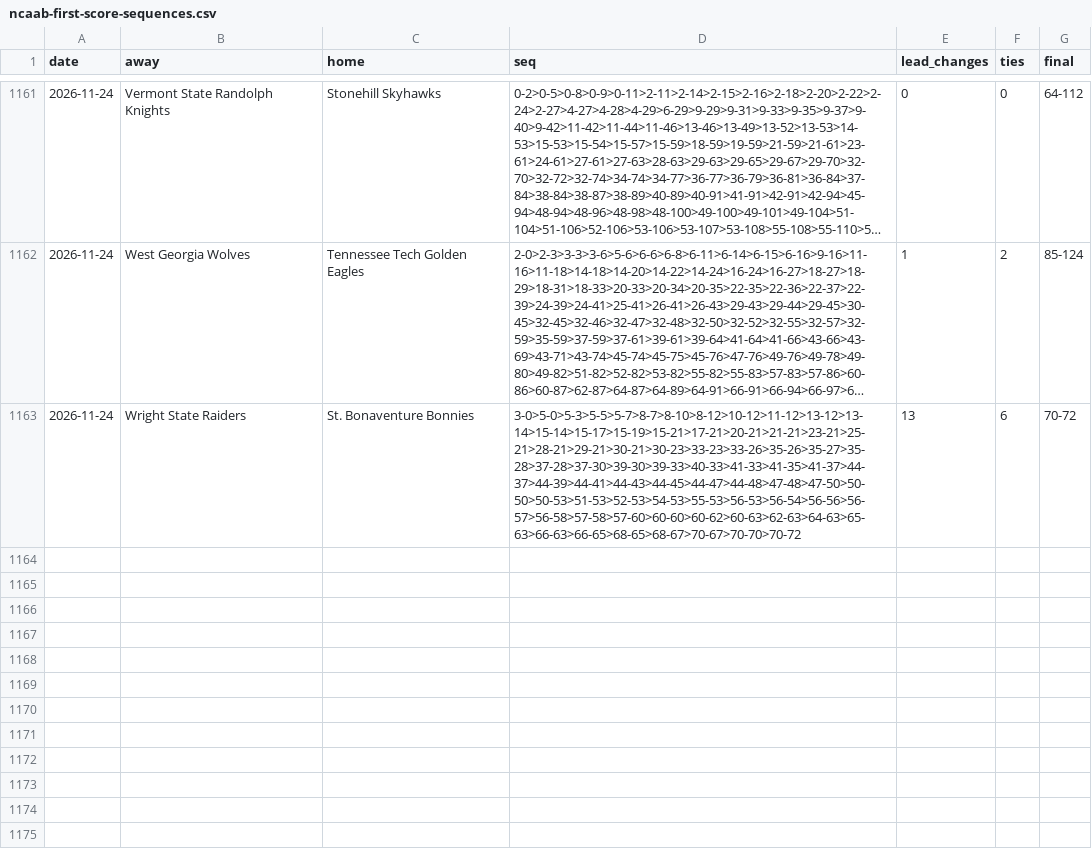
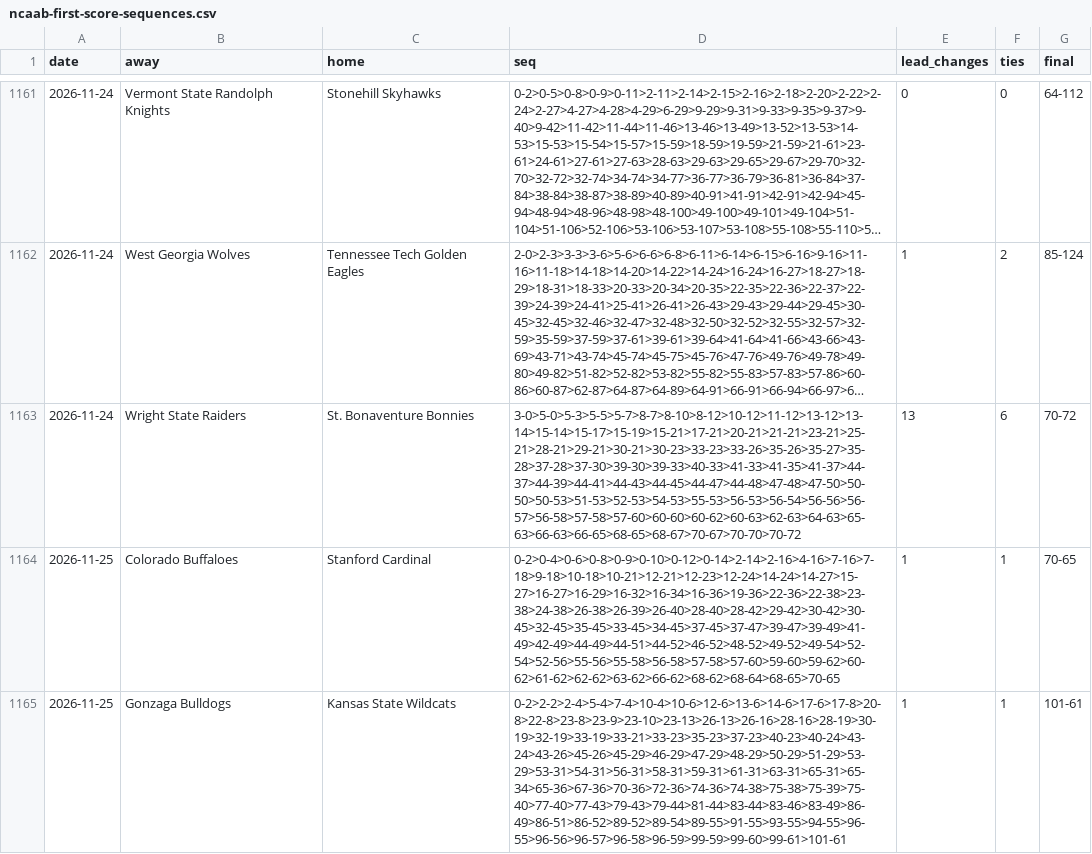
Before and after one commit to michaellvenuti-ops/mv_magic, a CSV file: pc-data/ncaab-first-score-sequences.csv, drawn as a sheet; only a part is shown, gaps mark what is left out; long unchanged cells end in …; the diff names each change by its address in the sheet, - before the commit and + after, or states it on an @@ line.

Commit message:
pc-scans sync: pc-data/ncaab-first-score-sequences.csv

```diff
--- a/pc-data/ncaab-first-score-sequences.csv
+++ b/pc-data/ncaab-first-score-sequences.csv
+row 1164: 2026-11-25 | Colorado Buffaloes | Stanford Cardinal | 0-2>0-4>0-6>0-8>0-9>0-10>0-12>0-14>2-14>2-16>4-16>7-16>7-18>9-18>10-18>10-21>12-21>12-23>12-24>14-24>14-27>15-27>16-27>16-29>16-32>16-34>16-36>19-36>22-36>22-38>23-38>24-38>26-38>26-39>26-40>28-40>28-42>29-42>30-42>30-45>32-45>35-45>33-45>34-45>37-45>37-47>39-47>39-49>41-49>42-49>44-49>44-51>44-52>46-52>48-52>49-52>49-54>52-54>52-56>55-56>55-58>56-58>57-58>57-60>59-60>59-62>60-62>61-62>62-62>63-62>66-62>68-62>68-64>68-65>70-65 | 1 | 1 | 70-65
+row 1165: 2026-11-25 | Gonzaga Bulldogs | Kansas State Wildcats | 0-2>2-2>2-4>5-4>7-4>10-4>10-6>12-6>13-6>14-6>17-6>17-8>20-8>22-8>23-8>23-9>23-10>23-13>26-13>26-16>28-16>28-19>30-19>32-19>33-19>33-21>33-23>35-23>37-23>40-23>40-24>43-24>43-26>45-26>45-29>46-29>47-29>48-29>50-29>51-29>53-29>53-31>54-31>56-31>58-31>59-31>61-31>63-31>65-31>65-34>65-36>67-36>70-36>72-36>74-36>74-38>75-38>75-39>75-40>77-40>77-43>79-43>79-44>81-44>83-44>83-46>83-49>86-49>86-51>86-52>89-52>89-54>89-55>91-55>93-55>94-55>96-55>96-56>96-57>96-58>96-59>99-59>99-60>99-61>101-61 | 1 | 1 | 101-61
```
